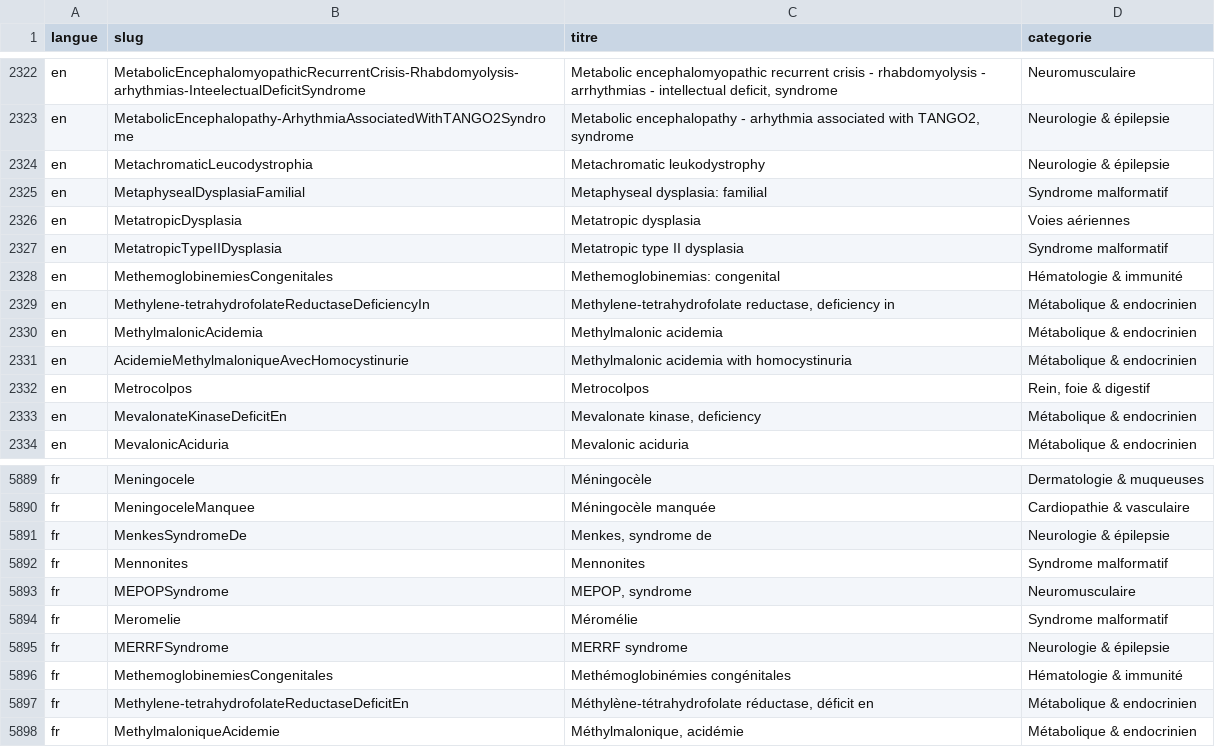
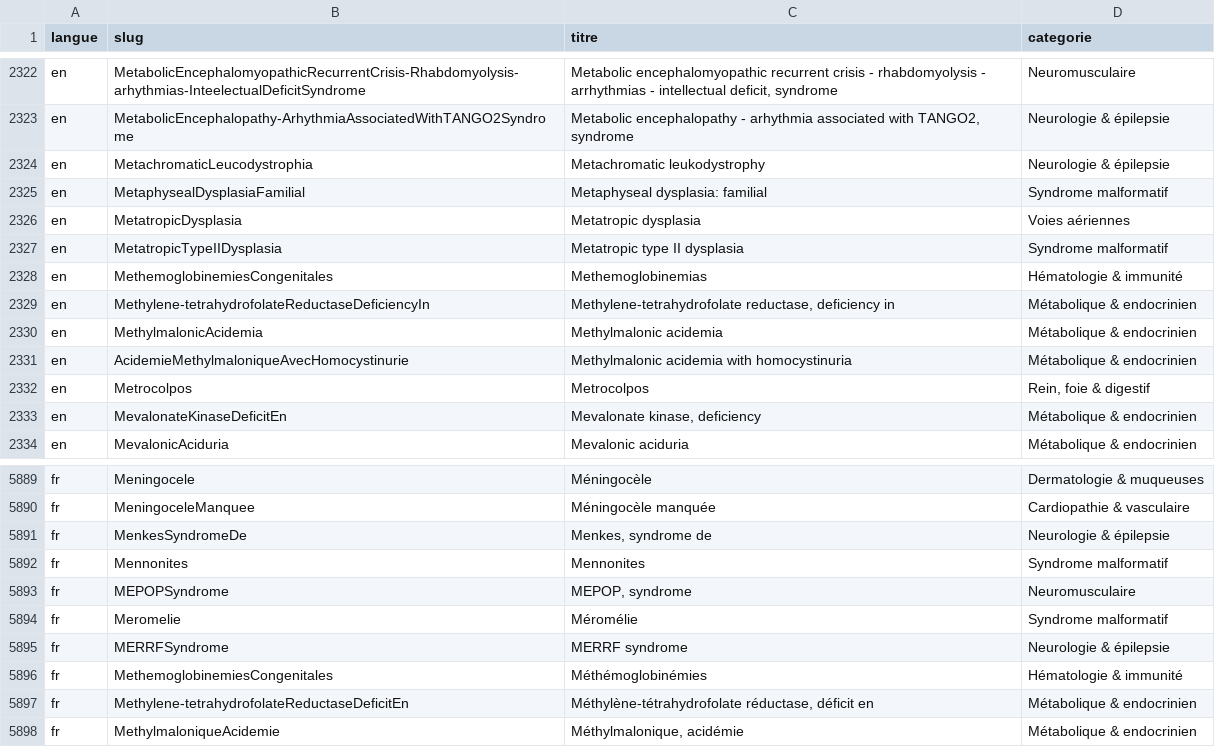
Before and after one commit to ici-be/francis-veyckemans, a CSV file: donnees/maladies_rares.csv, drawn as a sheet; only a part is shown, gaps mark what is left out.

```diff
--- a/donnees/maladies_rares.csv
+++ b/donnees/maladies_rares.csv
@@ -2327,3 +2327,3 @@ en,MetatropicDysplasia,Metatropic dysplasia,Voies aériennes
 en,MetatropicTypeIIDysplasia,Metatropic type II dysplasia,Syndrome malformatif
-en,MethemoglobinemiesCongenitales,Methemoglobinemias: congenital,Hématologie & immunité
+en,MethemoglobinemiesCongenitales,Methemoglobinemias,Hématologie & immunité
 en,Methylene-tetrahydrofolateReductaseDeficiencyIn,"Methylene-tetrahydrofolate reductase, deficiency in",Métabolique & endocrinien
@@ -5895,3 +5895,3 @@ fr,Meromelie,Méromélie,Syndrome malformatif
 fr,MERRFSyndrome,MERRF syndrome,Neurologie & épilepsie
-fr,MethemoglobinemiesCongenitales,Methémoglobinémies congénitales,Hématologie & immunité
+fr,MethemoglobinemiesCongenitales,Méthémoglobinémies,Hématologie & immunité
 fr,Methylene-tetrahydrofolateReductaseDeficitEn,"Méthylène-tétrahydrofolate réductase, déficit en",Métabolique & endocrinien
```
Also changed, not shown: donnees/citations.csv.
